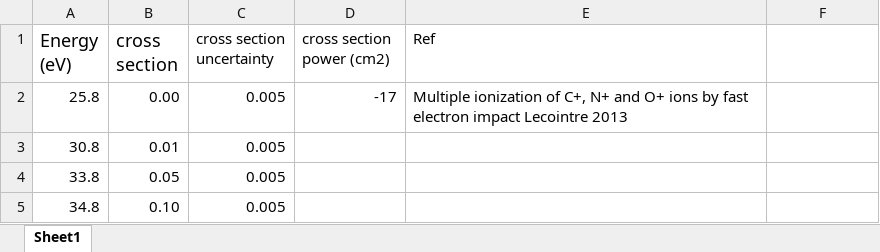
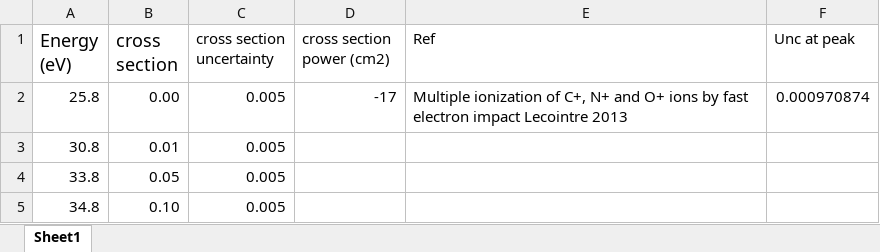
Before and after one commit to gmondee/CHANDRA-Rates, an Excel workbook: csdata/O/SI/O1+.xlsx, sheet Sheet1, drawn as a sheet; only a part is shown; values as stored, in another font and other column widths than the file's, no borders; charts and pictures not drawn; the diff names each change by its address in the sheet, - before the commit and + after, or states it on an @@ line.

```diff
--- a/csdata/O/SI/O1+.xlsx (sheet Sheet1)
+++ b/csdata/O/SI/O1+.xlsx (sheet Sheet1)
-F1: (empty)
+F1: Unc at peak
-F2 (Unc at peak): (empty)
+F2 (Unc at peak): 0.000970874
```
Also changed, not shown: charts or pictures, csdata/O/SI/O0+.xlsx, csdata/O/SI/O2+.xlsx, 10 other files.
